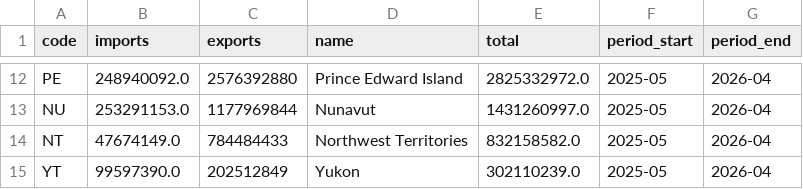
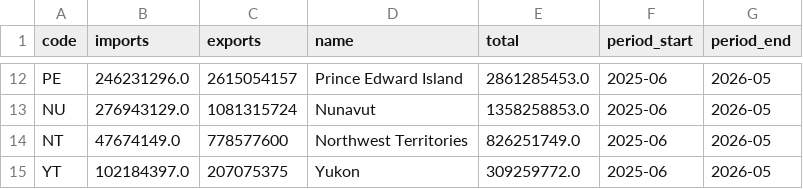
Before and after one commit to wilgnersantos-beep/canada-brazil-trade, a CSV file: site/data_csv/provinces.csv, drawn as a sheet; only a part is shown, gaps mark what is left out; the diff covers the shown part only; the diff names each change by its address in the sheet, - before the commit and + after, or states it on an @@ line.

```diff
--- a/site/data_csv/provinces.csv
+++ b/site/data_csv/provinces.csv
-B12 (imports): 248940092.0
+B12 (imports): 246231296.0
-C12 (exports): 2576392880
+C12 (exports): 2615054157
-E12 (total): 2825332972.0
+E12 (total): 2861285453.0
-F12:F15 (period_start): 2025-05
+F12:F15 (period_start): 2025-06
-G12:G15 (period_end): 2026-04
+G12:G15 (period_end): 2026-05
-B13 (imports): 253291153.0
+B13 (imports): 276943129.0
-C13 (exports): 1177969844
+C13 (exports): 1081315724
-E13 (total): 1431260997.0
+E13 (total): 1358258853.0
-C14 (exports): 784484433
+C14 (exports): 778577600
-E14 (total): 832158582.0
+E14 (total): 826251749.0
-B15 (imports): 99597390.0
+B15 (imports): 102184397.0
-C15 (exports): 202512849
+C15 (exports): 207075375
-E15 (total): 302110239.0
+E15 (total): 309259772.0
```
Also changed, not shown: 49 edited cells elsewhere in this file, site/data_csv/metadata.csv, site/data_csv/provinces_commodities.csv, 16 other files.
